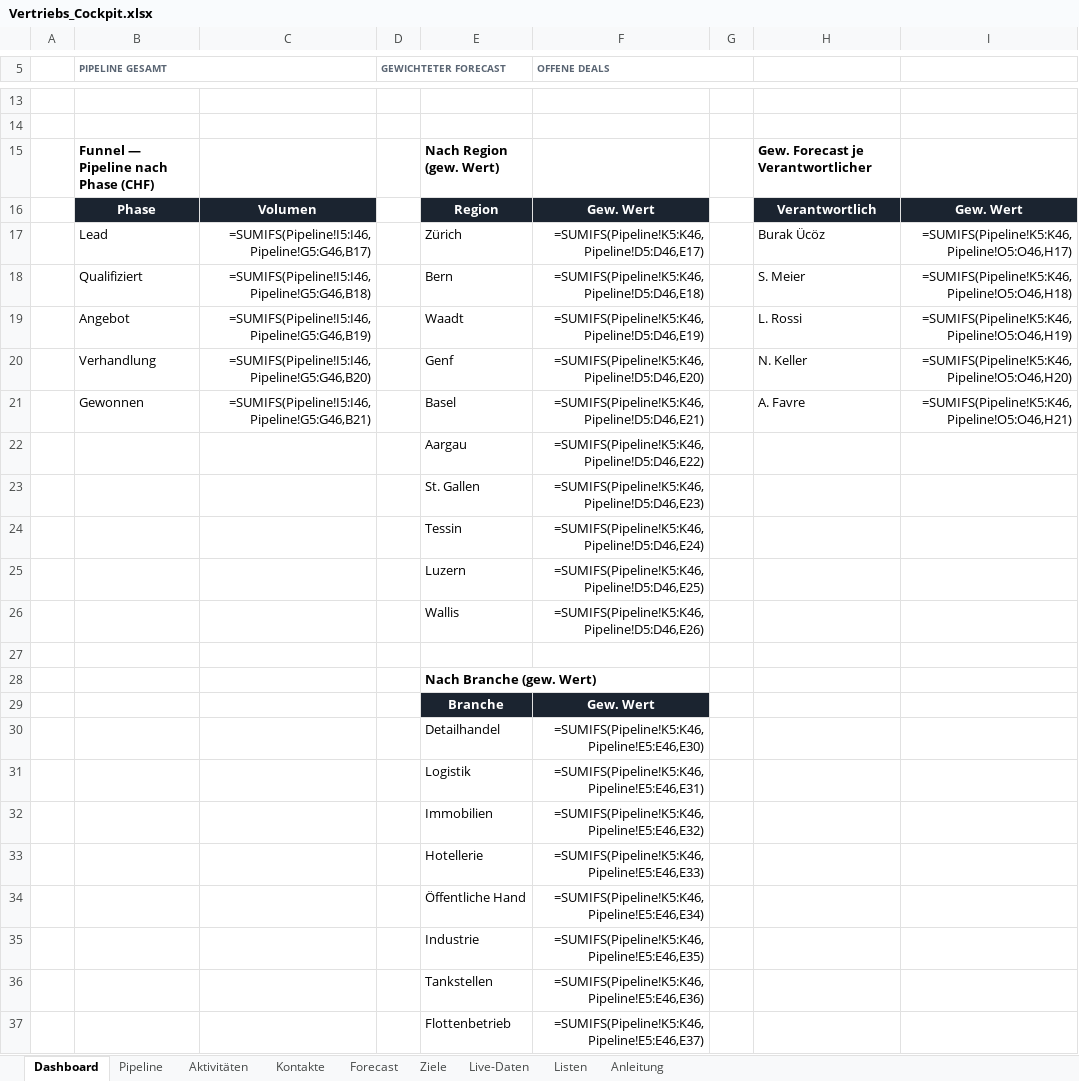
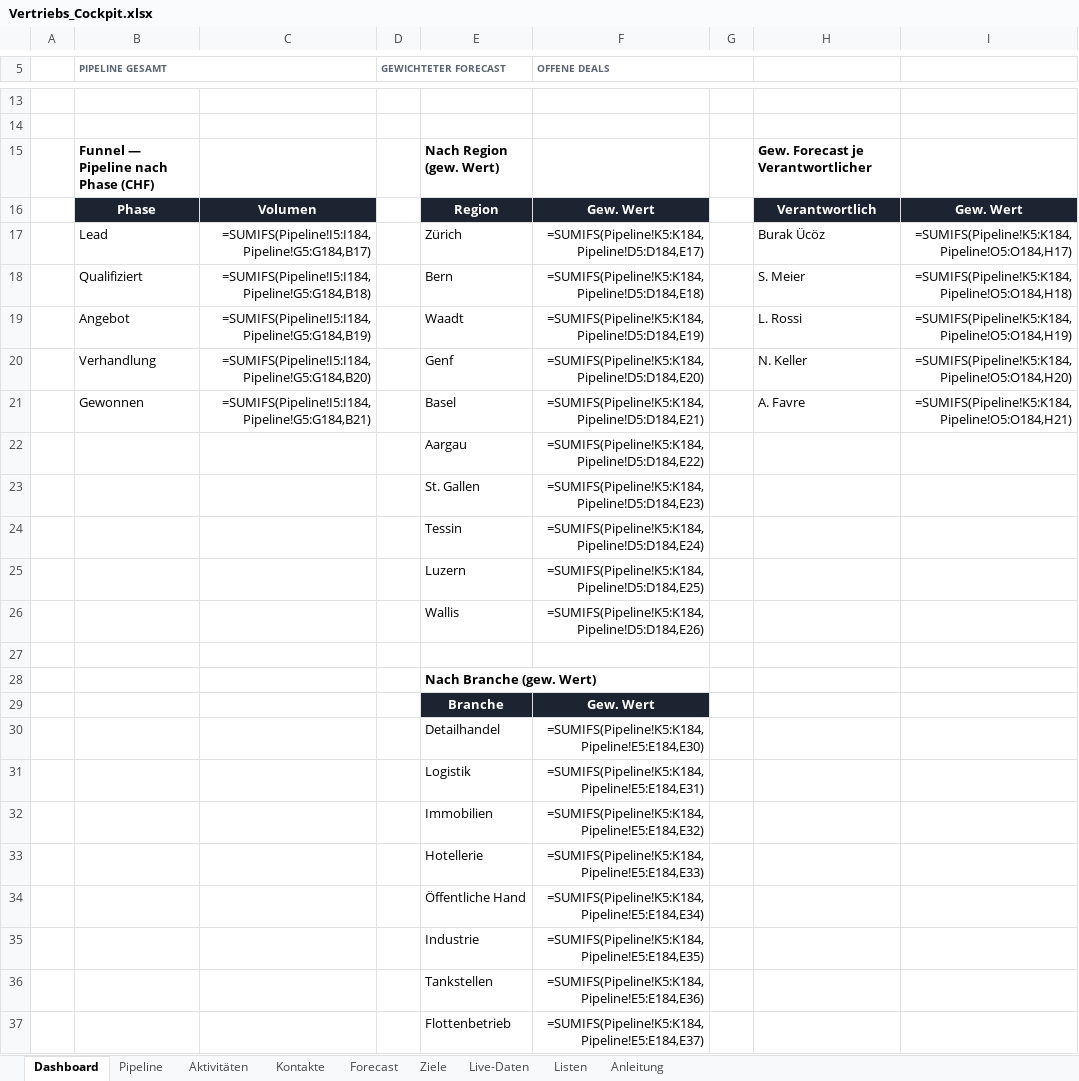
Before and after one commit to Ghostburaq/Burak, an Excel workbook: Vertriebs_Cockpit.xlsx, sheet Dashboard, drawn as a sheet; only a part is shown, gaps mark what is left out; values as stored, in another font and other column widths than the file's, no borders; formulas without a stored value are shown as written; charts and pictures not drawn; the diff covers the shown part only; the diff names each change by its address in the sheet, - before the commit and + after, or states it on an @@ line.

```diff
--- a/Vertriebs_Cockpit.xlsx (sheet Dashboard)
+++ b/Vertriebs_Cockpit.xlsx (sheet Dashboard)
-C17: =SUMIFS(Pipeline!I5:I46,Pipeline!G5:G46,B17)
+C17: =SUMIFS(Pipeline!I5:I184,Pipeline!G5:G184,B17)
-F17 (OFFENE DEALS): =SUMIFS(Pipeline!K5:K46,Pipeline!D5:D46,E17)
+F17 (OFFENE DEALS): =SUMIFS(Pipeline!K5:K184,Pipeline!D5:D184,E17)
-I17: =SUMIFS(Pipeline!K5:K46,Pipeline!O5:O46,H17)
+I17: =SUMIFS(Pipeline!K5:K184,Pipeline!O5:O184,H17)
-C18: =SUMIFS(Pipeline!I5:I46,Pipeline!G5:G46,B18)
+C18: =SUMIFS(Pipeline!I5:I184,Pipeline!G5:G184,B18)
-F18 (OFFENE DEALS): =SUMIFS(Pipeline!K5:K46,Pipeline!D5:D46,E18)
+F18 (OFFENE DEALS): =SUMIFS(Pipeline!K5:K184,Pipeline!D5:D184,E18)
-I18: =SUMIFS(Pipeline!K5:K46,Pipeline!O5:O46,H18)
+I18: =SUMIFS(Pipeline!K5:K184,Pipeline!O5:O184,H18)
-C19: =SUMIFS(Pipeline!I5:I46,Pipeline!G5:G46,B19)
+C19: =SUMIFS(Pipeline!I5:I184,Pipeline!G5:G184,B19)
-F19 (OFFENE DEALS): =SUMIFS(Pipeline!K5:K46,Pipeline!D5:D46,E19)
+F19 (OFFENE DEALS): =SUMIFS(Pipeline!K5:K184,Pipeline!D5:D184,E19)
-I19: =SUMIFS(Pipeline!K5:K46,Pipeline!O5:O46,H19)
+I19: =SUMIFS(Pipeline!K5:K184,Pipeline!O5:O184,H19)
-C20: =SUMIFS(Pipeline!I5:I46,Pipeline!G5:G46,B20)
+C20: =SUMIFS(Pipeline!I5:I184,Pipeline!G5:G184,B20)
-F20 (OFFENE DEALS): =SUMIFS(Pipeline!K5:K46,Pipeline!D5:D46,E20)
+F20 (OFFENE DEALS): =SUMIFS(Pipeline!K5:K184,Pipeline!D5:D184,E20)
-I20: =SUMIFS(Pipeline!K5:K46,Pipeline!O5:O46,H20)
+I20: =SUMIFS(Pipeline!K5:K184,Pipeline!O5:O184,H20)
-C21: =SUMIFS(Pipeline!I5:I46,Pipeline!G5:G46,B21)
+C21: =SUMIFS(Pipeline!I5:I184,Pipeline!G5:G184,B21)
-F21 (OFFENE DEALS): =SUMIFS(Pipeline!K5:K46,Pipeline!D5:D46,E21)
+F21 (OFFENE DEALS): =SUMIFS(Pipeline!K5:K184,Pipeline!D5:D184,E21)
-I21: =SUMIFS(Pipeline!K5:K46,Pipeline!O5:O46,H21)
+I21: =SUMIFS(Pipeline!K5:K184,Pipeline!O5:O184,H21)
-F22 (OFFENE DEALS): =SUMIFS(Pipeline!K5:K46,Pipeline!D5:D46,E22)
+F22 (OFFENE DEALS): =SUMIFS(Pipeline!K5:K184,Pipeline!D5:D184,E22)
-F23 (OFFENE DEALS): =SUMIFS(Pipeline!K5:K46,Pipeline!D5:D46,E23)
+F23 (OFFENE DEALS): =SUMIFS(Pipeline!K5:K184,Pipeline!D5:D184,E23)
-F24 (OFFENE DEALS): =SUMIFS(Pipeline!K5:K46,Pipeline!D5:D46,E24)
+F24 (OFFENE DEALS): =SUMIFS(Pipeline!K5:K184,Pipeline!D5:D184,E24)
-F25 (OFFENE DEALS): =SUMIFS(Pipeline!K5:K46,Pipeline!D5:D46,E25)
+F25 (OFFENE DEALS): =SUMIFS(Pipeline!K5:K184,Pipeline!D5:D184,E25)
-F26 (OFFENE DEALS): =SUMIFS(Pipeline!K5:K46,Pipeline!D5:D46,E26)
+F26 (OFFENE DEALS): =SUMIFS(Pipeline!K5:K184,Pipeline!D5:D184,E26)
-F30 (OFFENE DEALS): =SUMIFS(Pipeline!K5:K46,Pipeline!E5:E46,E30)
+F30 (OFFENE DEALS): =SUMIFS(Pipeline!K5:K184,Pipeline!E5:E184,E30)
-F31 (OFFENE DEALS): =SUMIFS(Pipeline!K5:K46,Pipeline!E5:E46,E31)
+F31 (OFFENE DEALS): =SUMIFS(Pipeline!K5:K184,Pipeline!E5:E184,E31)
-F32 (OFFENE DEALS): =SUMIFS(Pipeline!K5:K46,Pipeline!E5:E46,E32)
+F32 (OFFENE DEALS): =SUMIFS(Pipeline!K5:K184,Pipeline!E5:E184,E32)
-F33 (OFFENE DEALS): =SUMIFS(Pipeline!K5:K46,Pipeline!E5:E46,E33)
+F33 (OFFENE DEALS): =SUMIFS(Pipeline!K5:K184,Pipeline!E5:E184,E33)
-F34 (OFFENE DEALS): =SUMIFS(Pipeline!K5:K46,Pipeline!E5:E46,E34)
+F34 (OFFENE DEALS): =SUMIFS(Pipeline!K5:K184,Pipeline!E5:E184,E34)
-F35 (OFFENE DEALS): =SUMIFS(Pipeline!K5:K46,Pipeline!E5:E46,E35)
+F35 (OFFENE DEALS): =SUMIFS(Pipeline!K5:K184,Pipeline!E5:E184,E35)
-F36 (OFFENE DEALS): =SUMIFS(Pipeline!K5:K46,Pipeline!E5:E46,E36)
+F36 (OFFENE DEALS): =SUMIFS(Pipeline!K5:K184,Pipeline!E5:E184,E36)
-F37 (OFFENE DEALS): =SUMIFS(Pipeline!K5:K46,Pipeline!E5:E46,E37)
+F37 (OFFENE DEALS): =SUMIFS(Pipeline!K5:K184,Pipeline!E5:E184,E37)
```
Also changed, not shown: 6 edited cells elsewhere in this sheet, sheet Pipeline, sheet Kontakte, sheet Aktivitäten, sheet Live-Daten, sheet Forecast, sheet Ziele, 1 other file.
